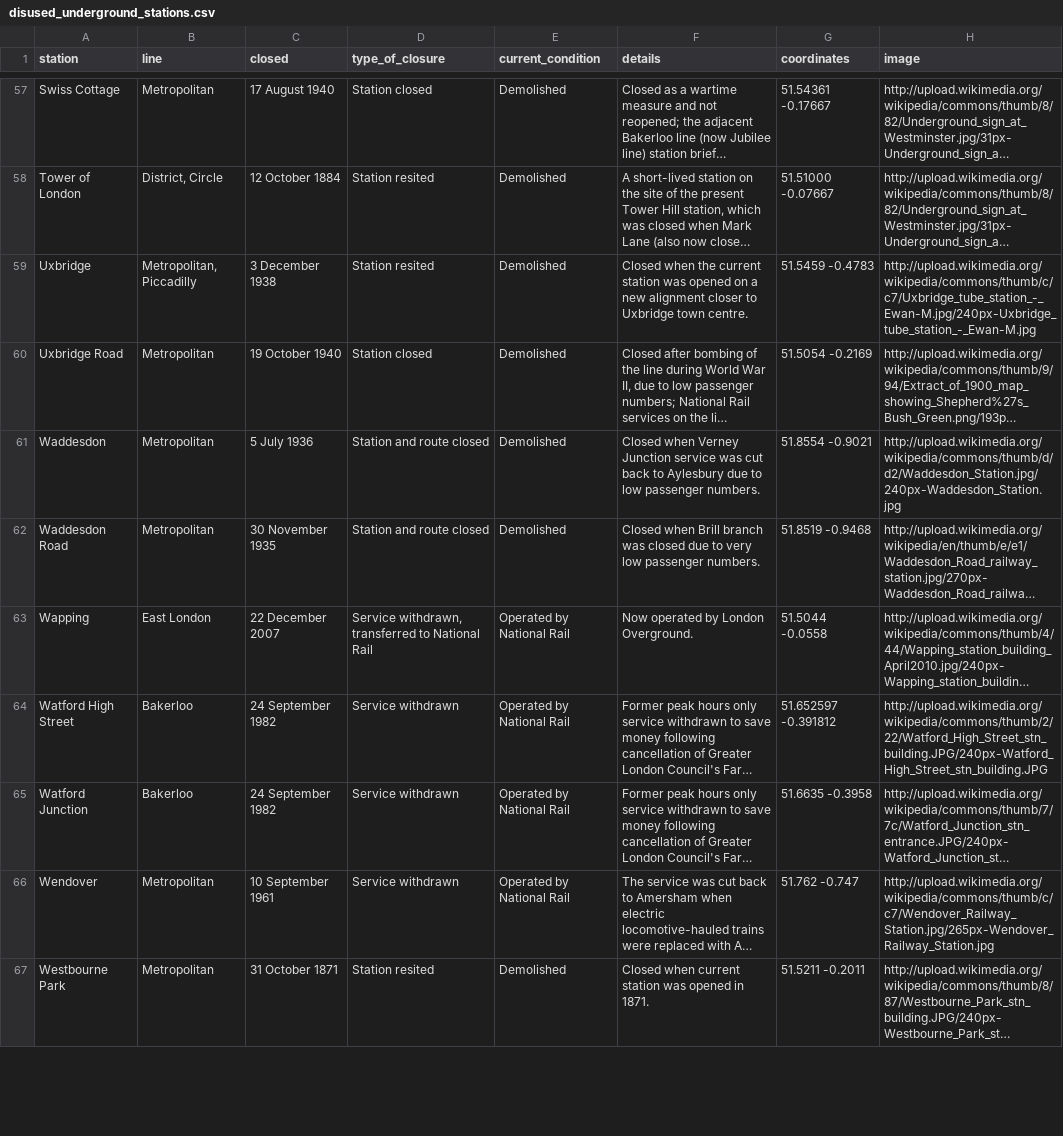
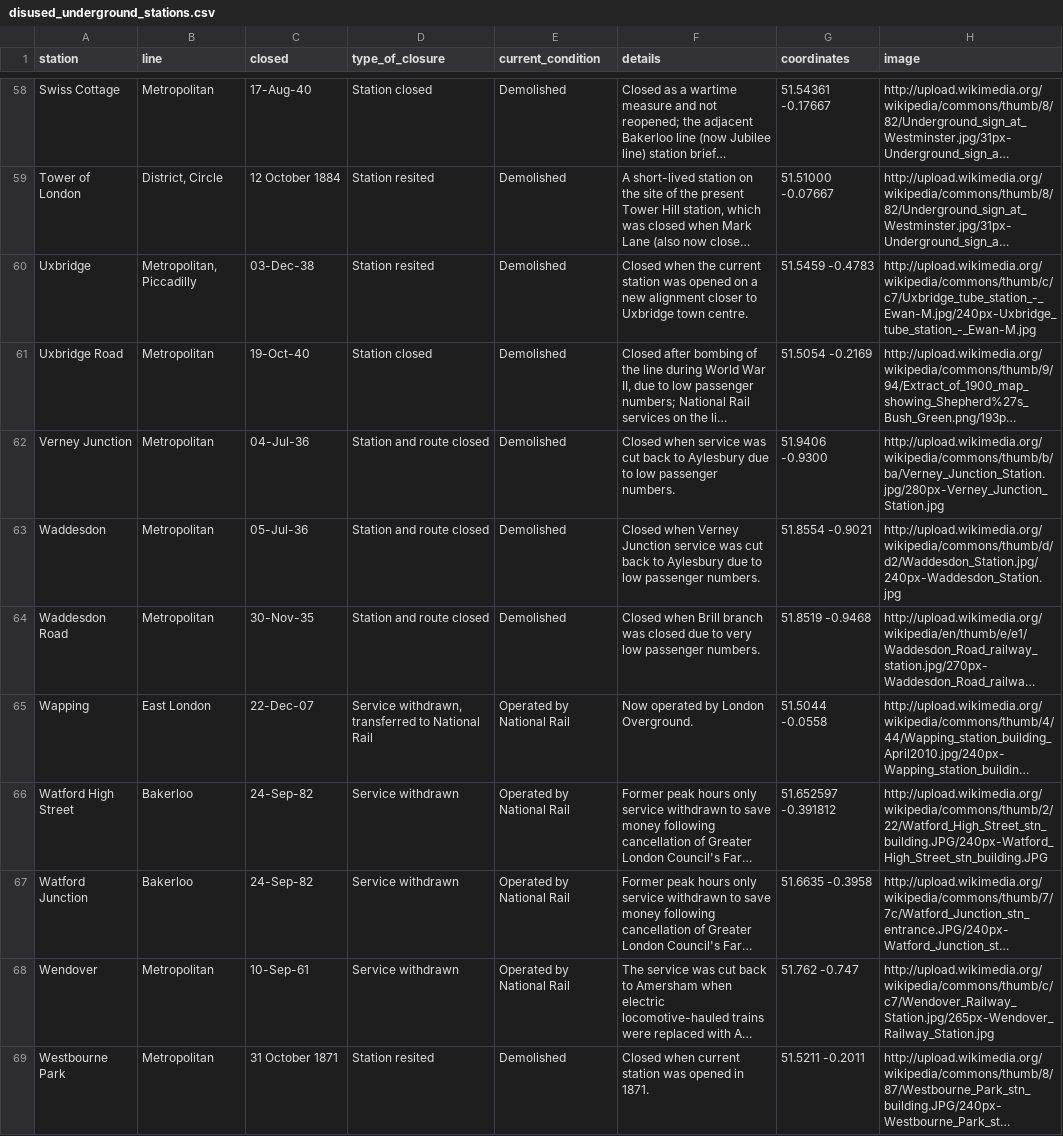
Before and after one commit to dylanmaryk/disused-stations-map, a CSV file: disused_underground_stations.csv, drawn as a sheet; only a part is shown, gaps mark what is left out; long unchanged cells end in …; addresses are those after the commit; the diff covers the shown part only; the diff names each change by its address in the sheet, - before the commit and + after, or states it on an @@ line.

```diff
--- a/disused_underground_stations.csv
+++ b/disused_underground_stations.csv
-C58 (closed): 17 August 1940
+C58 (closed): 17-Aug-40
-C60 (closed): 3 December 1938
+C60 (closed): 03-Dec-38
-C61 (closed): 19 October 1940
+C61 (closed): 19-Oct-40
+row 62: Verney Junction | Metropolitan | 04-Jul-36 | Station and route closed | Demolished | Closed when service was cut back to Aylesbury due to low passenger numbers. | 51.9406 -0.9300 | http://upload.wikimedia.org/wikipedia/commons/thumb/b/ba/Verney_Junction_Station.jpg/280px-Verney_Junction_Station.jpg
-C63 (closed): 5 July 1936
+C63 (closed): 05-Jul-36
-C64 (closed): 30 November 1935
+C64 (closed): 30-Nov-35
-C65 (closed): 22 December 2007
+C65 (closed): 22-Dec-07
-C66:C67 (closed): 24 September 1982
+C66:C67 (closed): 24-Sep-82
-C68 (closed): 10 September 1961
+C68 (closed): 10-Sep-61
```
Also changed, not shown: 2 added rows and 56 edited cells elsewhere in this file.
